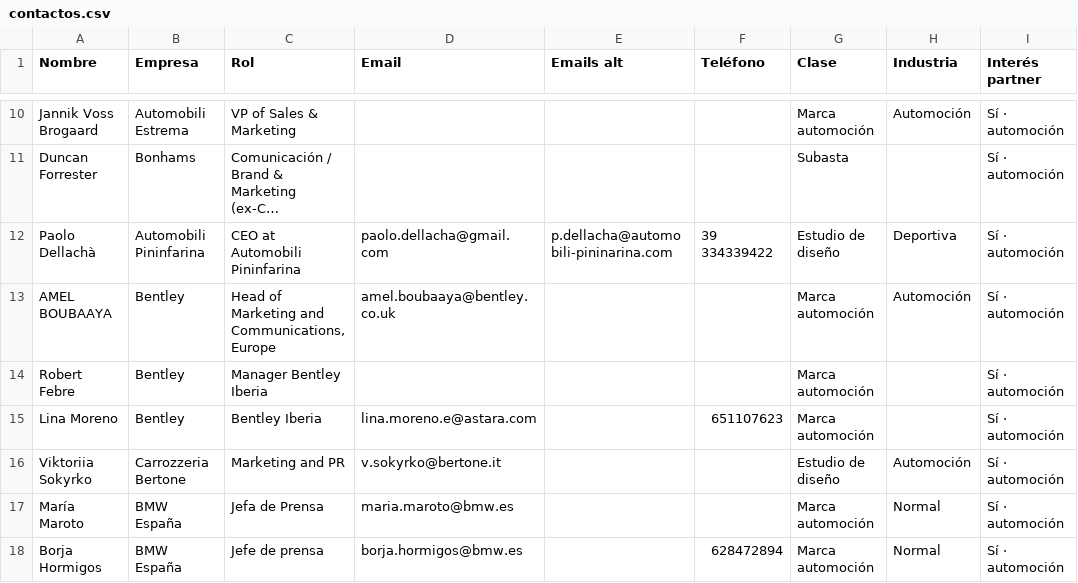
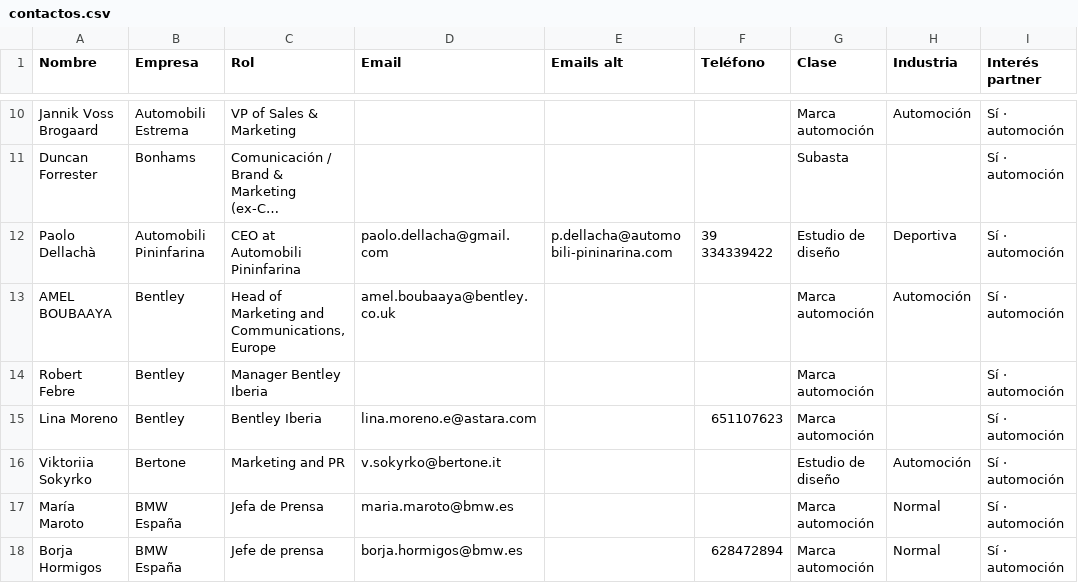
Before and after one commit to alvaromuro99/CarDesign-App, a CSV file: contactos/contactos.csv, drawn as a sheet; only a part is shown, gaps mark what is left out; long unchanged cells end in …; the diff covers the shown part only; the diff names each change by its address in the sheet, - before the commit and + after, or states it on an @@ line.

Commit message:
Add files via upload

```diff
--- a/contactos/contactos.csv
+++ b/contactos/contactos.csv
-B16 (Empresa): Carrozzeria Bertone
+B16 (Empresa): Bertone
```
Also changed, not shown: 1 added row and 5 edited cells elsewhere in this file.
